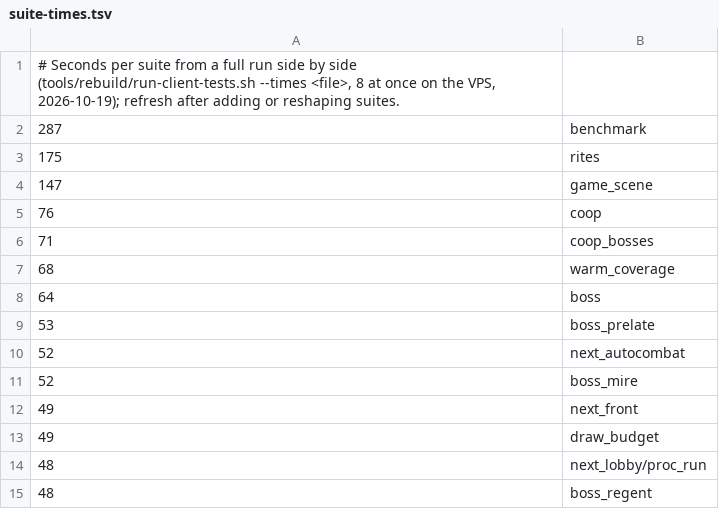
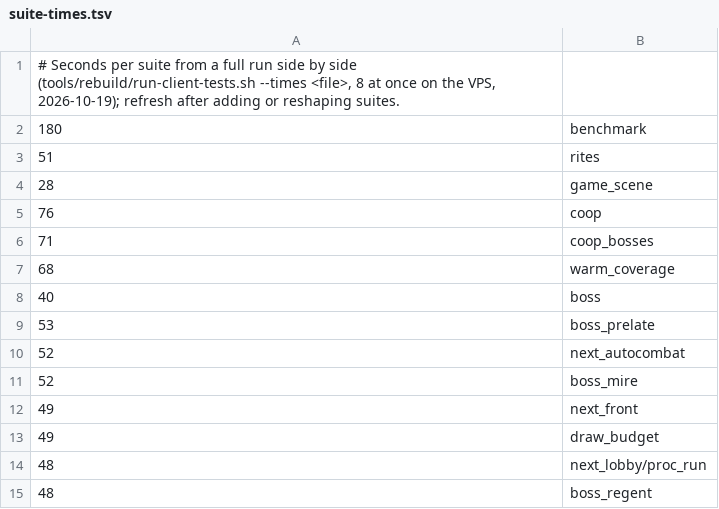
Before and after one commit to Brbmuffins/Death_Muffin, a TSV file: tools/rebuild/suite-times.tsv, drawn as a sheet; only a part is shown.

```diff
--- a/tools/rebuild/suite-times.tsv
+++ b/tools/rebuild/suite-times.tsv
@@ -1,5 +1,5 @@
 # Seconds per suite from a full run side by side (tools/rebuild/run-client-tests.sh --times <file>, 8 at once on the VPS, 2026-10-19); refresh after adding or reshaping suites.
-287	benchmark
-175	rites
-147	game_scene
+180	benchmark
+51	rites
+28	game_scene
 76	coop
@@ -7,3 +7,3 @@
 68	warm_coverage
-64	boss
+40	boss
 53	boss_prelate
```
Also changed, not shown: 1 other file.
